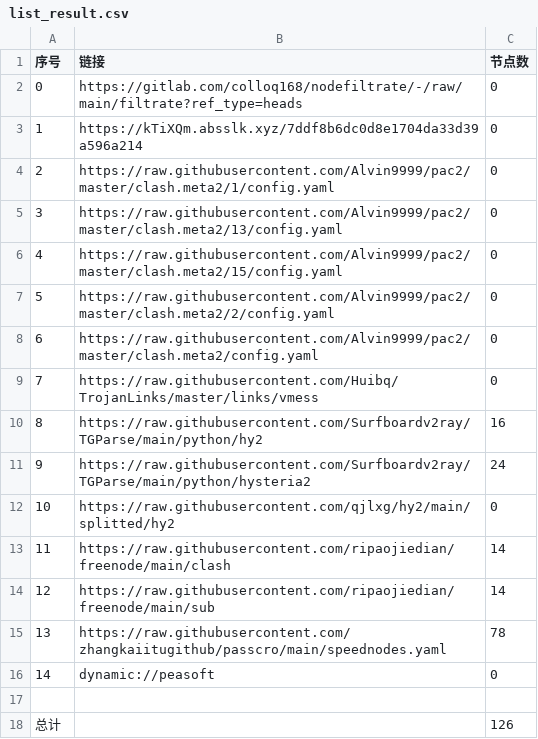
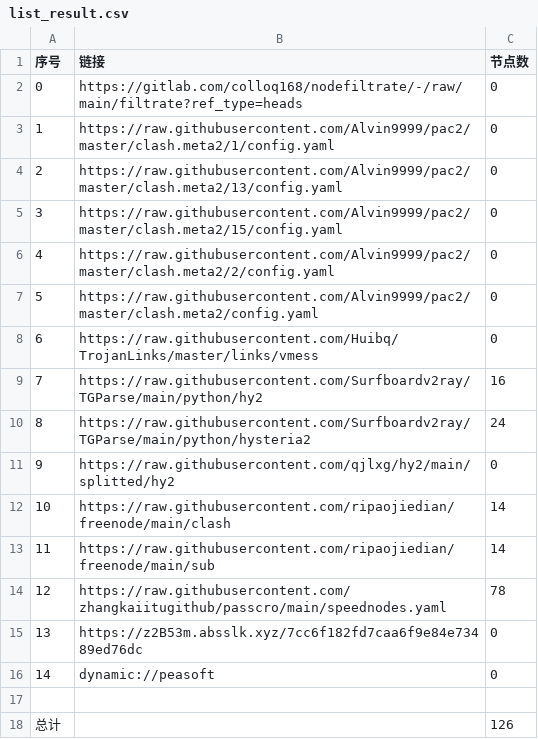
Before and after one commit to dalazhi/AutoMergePublicNodes, a CSV file: list_result.csv, drawn as a sheet; removed rows and columns are numbered as before the commit, all else as after; the diff names each change by its address in the sheet, - before the commit and + after, or states it on an @@ line.

```diff
--- a/list_result.csv
+++ b/list_result.csv
-row 3: 1 | https://kTiXQm.absslk.xyz/7ddf8b6dc0d8e1704da33d39a596a214 | 0
@@ column A (序号) renumbered between rows 3 and 14 @@
+row 15: 13 | https://z2B53m.absslk.xyz/7cc6f182fd7caa6f9e84e73489ed76dc | 0
```
Also changed, not shown: 19 other files.
